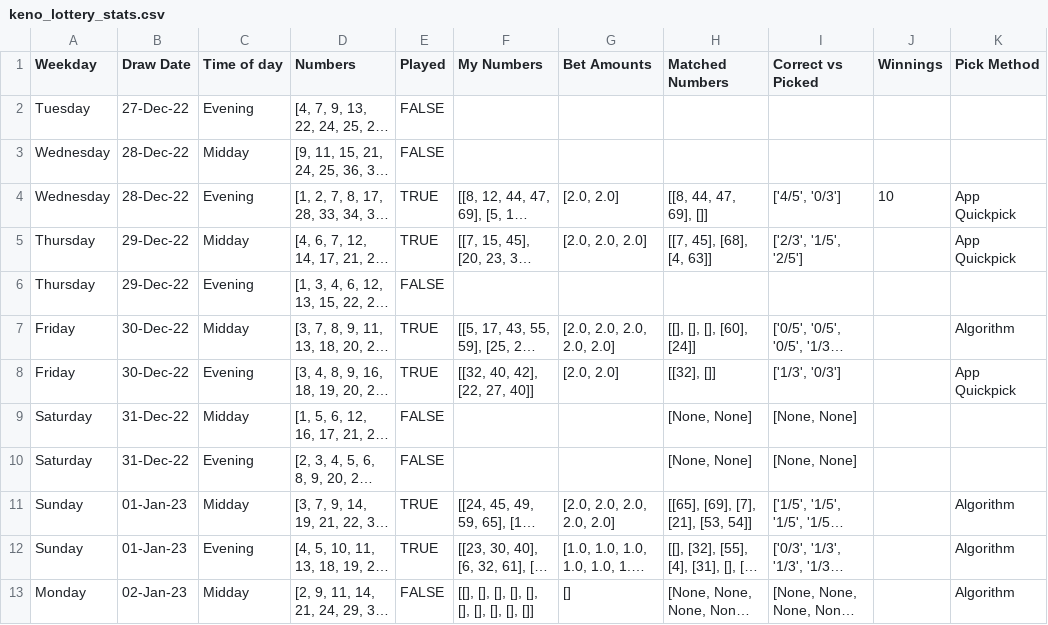
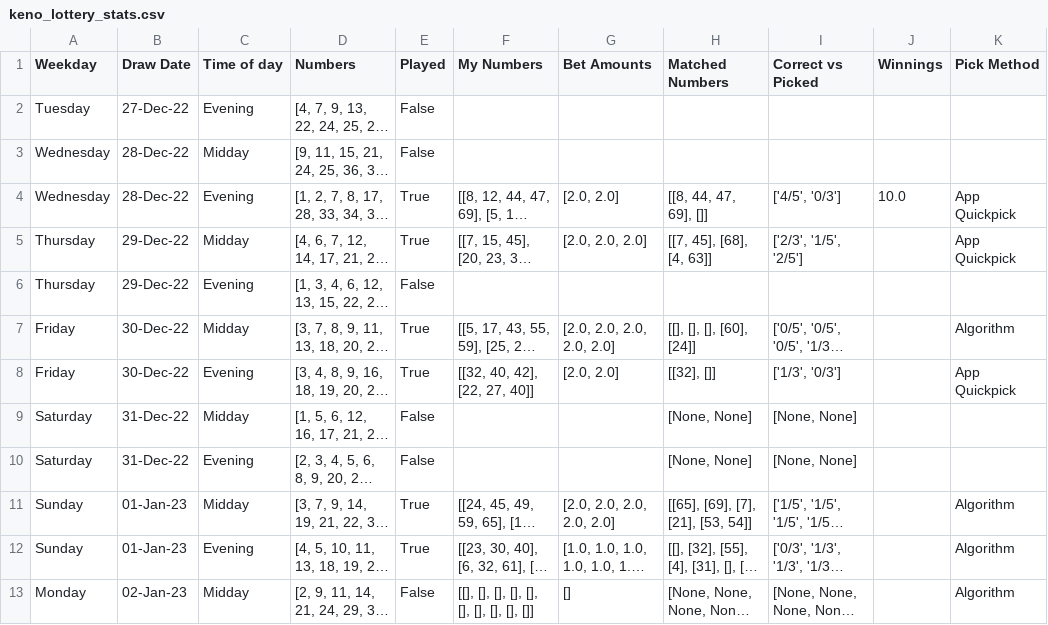
Before and after one commit to Peterstangolis/lottery_tracking_dashboard, a CSV file: data/keno_lottery_stats.csv, drawn as a sheet; only a part is shown; long unchanged cells end in …; the diff covers the shown part only; the diff names each change by its address in the sheet, - before the commit and + after, or states it on an @@ line.

```diff
--- a/data/keno_lottery_stats.csv
+++ b/data/keno_lottery_stats.csv
-E2:E3 (Played): FALSE
+E2:E3 (Played): False
-E4:E5 (Played): TRUE
+E4:E5 (Played): True
-J4 (Winnings): 10
+J4 (Winnings): 10.0
-E6 (Played): FALSE
+E6 (Played): False
-E7:E8 (Played): TRUE
+E7:E8 (Played): True
-E9:E10 (Played): FALSE
+E9:E10 (Played): False
-E11:E12 (Played): TRUE
+E11:E12 (Played): True
-E13 (Played): FALSE
+E13 (Played): False
```
Also changed, not shown: 1 added row and 11 edited cells elsewhere in this file, data/keno_lottery_analysis.csv, data/lottery_number_occurrences.csv, 1 other file.
